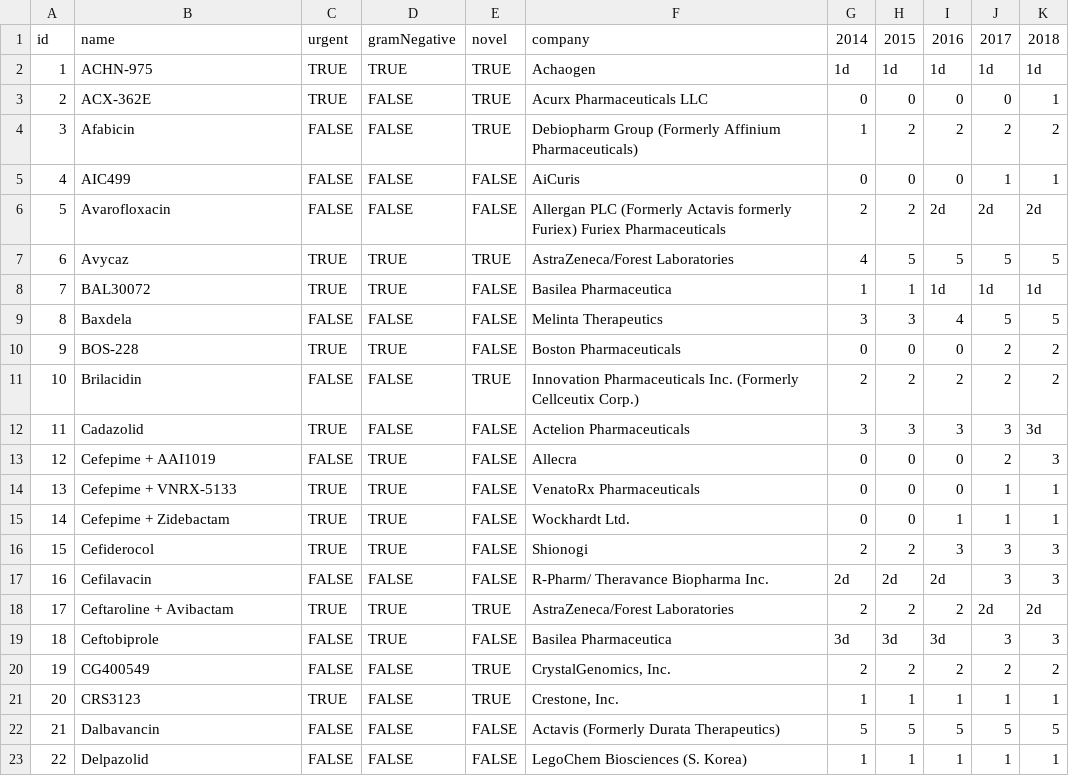
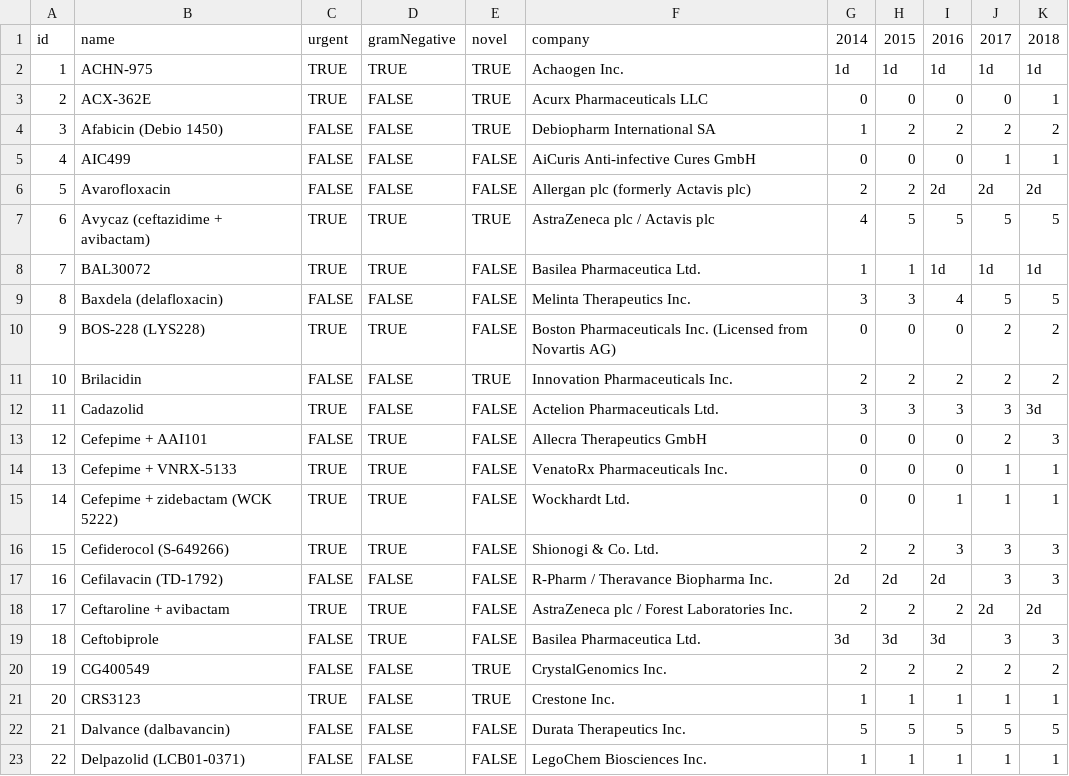
Before and after one commit to pewtrusts/abx, a CSV file: src/data/abx-data.csv, drawn as a sheet; only a part is shown; the diff covers the shown part only.

```diff
--- a/src/data/abx-data.csv
+++ b/src/data/abx-data.csv
@@ -1,23 +1,23 @@
 id,name,urgent,gramNegative,novel,company,2014,2015,2016,2017,2018
-1,ACHN-975,TRUE,TRUE,TRUE,Achaogen,1d,1d,1d,1d,1d
+1,ACHN-975,TRUE,TRUE,TRUE,Achaogen Inc.,1d,1d,1d,1d,1d
 2,ACX-362E,TRUE,FALSE,TRUE,Acurx Pharmaceuticals LLC,0,0,0,0,1
-3,Afabicin,FALSE,FALSE,TRUE,Debiopharm Group (Formerly Affinium Pharmaceuticals),1,2,2,2,2
-4,AIC499,FALSE,FALSE,FALSE,AiCuris,0,0,0,1,1
-5,Avarofloxacin,FALSE,FALSE,FALSE,Allergan PLC (Formerly Actavis formerly Furiex) Furiex Pharmaceuticals,2,2,2d,2d,2d
-6,Avycaz,TRUE,TRUE,TRUE,AstraZeneca/Forest Laboratories,4,5,5,5,5
-7,BAL30072,TRUE,TRUE,FALSE,Basilea Pharmaceutica,1,1,1d,1d,1d
-8,Baxdela,FALSE,FALSE,FALSE,Melinta Therapeutics,3,3,4,5,5
-9,BOS-228,TRUE,TRUE,FALSE,Boston Pharmaceuticals,0,0,0,2,2
-10,Brilacidin,FALSE,FALSE,TRUE,Innovation Pharmaceuticals Inc. (Formerly Cellceutix Corp.),2,2,2,2,2
-11,Cadazolid,TRUE,FALSE,FALSE,Actelion Pharmaceuticals,3,3,3,3,3d
-12,Cefepime + AAI1019,FALSE,TRUE,FALSE,Allecra,0,0,0,2,3
-13,Cefepime + VNRX-5133,TRUE,TRUE,FALSE,VenatoRx Pharmaceuticals,0,0,0,1,1
-14,Cefepime + Zidebactam,TRUE,TRUE,FALSE,Wockhardt Ltd.,0,0,1,1,1
-15,Cefiderocol,TRUE,TRUE,FALSE,Shionogi,2,2,3,3,3
-16,Cefilavacin,FALSE,FALSE,FALSE,R-Pharm/ Theravance Biopharma Inc.,2d,2d,2d,3,3
-17,Ceftaroline + Avibactam,TRUE,TRUE,TRUE,AstraZeneca/Forest Laboratories,2,2,2,2d,2d
-18,Ceftobiprole,FALSE,TRUE,FALSE,Basilea Pharmaceutica,3d,3d,3d,3,3
-19,CG400549,FALSE,FALSE,TRUE,"CrystalGenomics, Inc.",2,2,2,2,2
-20,CRS3123,TRUE,FALSE,TRUE,"Crestone, Inc.",1,1,1,1,1
-21,Dalbavancin,FALSE,FALSE,FALSE,Actavis (Formerly Durata Therapeutics),5,5,5,5,5
-22,Delpazolid,FALSE,FALSE,FALSE,LegoChem Biosciences (S. Korea),1,1,1,1,1
+3,Afabicin (Debio 1450),FALSE,FALSE,TRUE,Debiopharm International SA,1,2,2,2,2
+4,AIC499,FALSE,FALSE,FALSE,AiCuris Anti-infective Cures GmbH,0,0,0,1,1
+5,Avarofloxacin,FALSE,FALSE,FALSE,Allergan plc (formerly Actavis plc),2,2,2d,2d,2d
+6,Avycaz (ceftazidime + avibactam),TRUE,TRUE,TRUE,AstraZeneca plc / Actavis plc,4,5,5,5,5
+7,BAL30072,TRUE,TRUE,FALSE,Basilea Pharmaceutica Ltd.,1,1,1d,1d,1d
+8,Baxdela (delafloxacin),FALSE,FALSE,FALSE,Melinta Therapeutics Inc.,3,3,4,5,5
+9,BOS-228 (LYS228),TRUE,TRUE,FALSE,Boston Pharmaceuticals Inc. (Licensed from Novartis AG),0,0,0,2,2
+10,Brilacidin,FALSE,FALSE,TRUE,Innovation Pharmaceuticals Inc.,2,2,2,2,2
+11,Cadazolid,TRUE,FALSE,FALSE,Actelion Pharmaceuticals Ltd.,3,3,3,3,3d
+12,Cefepime + AAI101,FALSE,TRUE,FALSE,Allecra Therapeutics GmbH,0,0,0,2,3
+13,Cefepime + VNRX-5133,TRUE,TRUE,FALSE,VenatoRx Pharmaceuticals Inc.,0,0,0,1,1
+14,Cefepime + zidebactam (WCK 5222),TRUE,TRUE,FALSE,Wockhardt Ltd.,0,0,1,1,1
+15,Cefiderocol (S-649266),TRUE,TRUE,FALSE,Shionogi & Co. Ltd.,2,2,3,3,3
+16,Cefilavacin (TD-1792),FALSE,FALSE,FALSE,R-Pharm / Theravance Biopharma Inc.,2d,2d,2d,3,3
+17,Ceftaroline + avibactam,TRUE,TRUE,FALSE,AstraZeneca plc / Forest Laboratories Inc.,2,2,2,2d,2d
+18,Ceftobiprole,FALSE,TRUE,FALSE,Basilea Pharmaceutica Ltd.,3d,3d,3d,3,3
+19,CG400549,FALSE,FALSE,TRUE,CrystalGenomics Inc.,2,2,2,2,2
+20,CRS3123,TRUE,FALSE,TRUE,Crestone Inc.,1,1,1,1,1
+21,Dalvance (dalbavancin),FALSE,FALSE,FALSE,Durata Therapeutics Inc.,5,5,5,5,5
+22,Delpazolid (LCB01-0371),FALSE,FALSE,FALSE,LegoChem Biosciences Inc.,1,1,1,1,1
```
Also changed, not shown: 59 edited cells elsewhere in this file, src/data/abx-data-OLD.csv.
